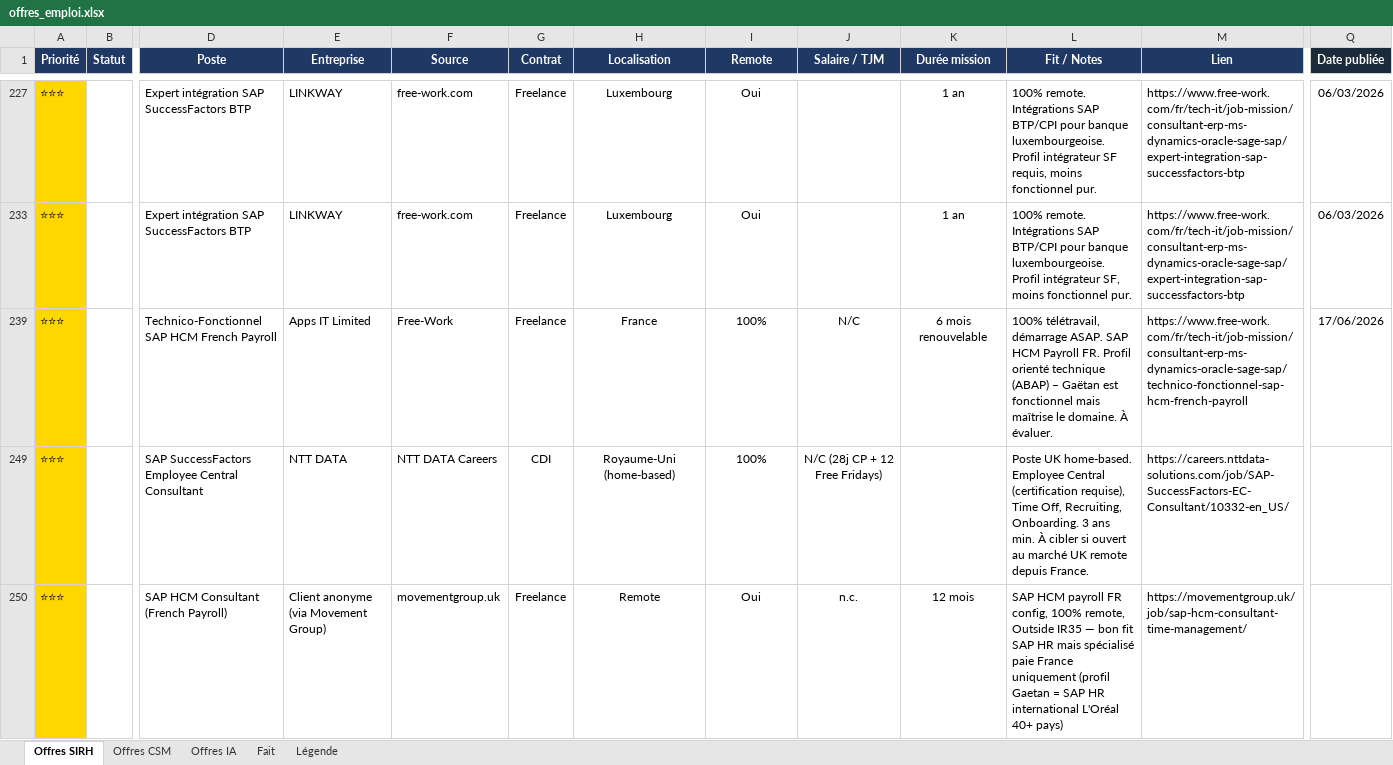
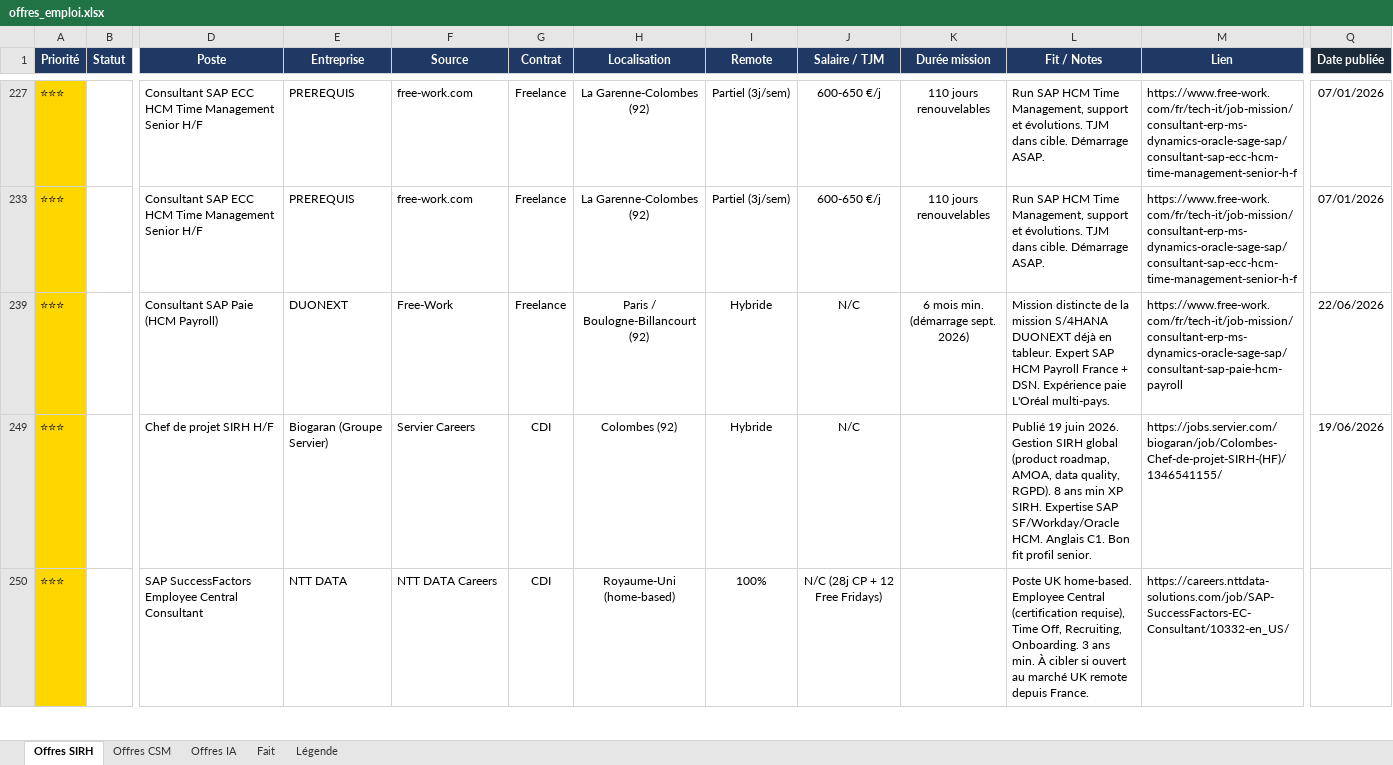
Before and after one commit to MisterZogs/recherche-taf, an Excel workbook: offres_emploi.xlsx, sheet Offres SIRH, drawn as a sheet; only a part is shown, gaps mark what is left out; values as stored, in another font and other column widths than the file's, no borders; removed rows and columns are numbered as before the commit, all else as after; rows hold the shown columns only; the diff covers the shown part only; the diff names each change by its address in the sheet, - before the commit and + after, or states it on an @@ line.

```diff
--- a/offres_emploi.xlsx (sheet Offres SIRH)
+++ b/offres_emploi.xlsx (sheet Offres SIRH)
-D227 (Poste): Expert intégration SAP SuccessFactors BTP
+D227 (Poste): Consultant SAP ECC HCM Time Management Senior H/F
-E227 (Entreprise): LINKWAY
+E227 (Entreprise): PREREQUIS
-H227 (Localisation): Luxembourg
+H227 (Localisation): La Garenne-Colombes (92)
-I227 (Remote): Oui
+I227 (Remote): Partiel (3j/sem)
-J227 (Salaire / TJM): (empty)
+J227 (Salaire / TJM): 600-650 €/j
-K227 (Durée mission): 1 an
+K227 (Durée mission): 110 jours renouvelables
-L227 (Fit / Notes): 100% remote. Intégrations SAP BTP/CPI pour banque luxembourgeoise. Profil intégrateur SF requis, moins fonctionnel pur.
+L227 (Fit / Notes): Run SAP HCM Time Management, support et évolutions. TJM dans cible. Démarrage ASAP.
-M227 (Lien): https://www.free-work.com/fr/tech-it/job-mission/consultant-erp-ms-dynamics-oracle-sage-sap/expert-integration-sap-successfactors-btp
+M227 (Lien): https://www.free-work.com/fr/tech-it/job-mission/consultant-erp-ms-dynamics-oracle-sage-sap/consultant-sap-ecc-hcm-time-management-senior-h-f
-Q227 (Date publiée): 06/03/2026
+Q227 (Date publiée): 07/01/2026
-D233 (Poste): Expert intégration SAP SuccessFactors BTP
+D233 (Poste): Consultant SAP ECC HCM Time Management Senior H/F
-E233 (Entreprise): LINKWAY
+E233 (Entreprise): PREREQUIS
-H233 (Localisation): Luxembourg
+H233 (Localisation): La Garenne-Colombes (92)
-I233 (Remote): Oui
+I233 (Remote): Partiel (3j/sem)
-J233 (Salaire / TJM): (empty)
+J233 (Salaire / TJM): 600-650 €/j
-K233 (Durée mission): 1 an
+K233 (Durée mission): 110 jours renouvelables
-L233 (Fit / Notes): 100% remote. Intégrations SAP BTP/CPI pour banque luxembourgeoise. Profil intégrateur SF, moins fonctionnel pur.
+L233 (Fit / Notes): Run SAP HCM Time Management, support et évolutions. TJM dans cible. Démarrage ASAP.
-M233 (Lien): https://www.free-work.com/fr/tech-it/job-mission/consultant-erp-ms-dynamics-oracle-sage-sap/expert-integration-sap-successfactors-btp
+M233 (Lien): https://www.free-work.com/fr/tech-it/job-mission/consultant-erp-ms-dynamics-oracle-sage-sap/consultant-sap-ecc-hcm-time-management-senior-h-f
-Q233 (Date publiée): 06/03/2026
+Q233 (Date publiée): 07/01/2026
-D239 (Poste): Technico-Fonctionnel SAP HCM French Payroll
+D239 (Poste): Consultant SAP Paie (HCM Payroll)
-E239 (Entreprise): Apps IT Limited
+E239 (Entreprise): DUONEXT
-H239 (Localisation): France
+H239 (Localisation): Paris / Boulogne-Billancourt (92)
-I239 (Remote): 100%
+I239 (Remote): Hybride
-K239 (Durée mission): 6 mois renouvelable
+K239 (Durée mission): 6 mois min. (démarrage sept. 2026)
-L239 (Fit / Notes): 100% télétravail, démarrage ASAP. SAP HCM Payroll FR. Profil orienté technique (ABAP) – Gaëtan est fonctionnel mais maîtrise le domaine. À évaluer.
+L239 (Fit / Notes): Mission distincte de la mission S/4HANA DUONEXT déjà en tableur. Expert SAP HCM Payroll France + DSN. Expérience paie L'Oréal multi-pays.
-M239 (Lien): https://www.free-work.com/fr/tech-it/job-mission/consultant-erp-ms-dynamics-oracle-sage-sap/technico-fonctionnel-sap-hcm-french-payroll
+M239 (Lien): https://www.free-work.com/fr/tech-it/job-mission/consultant-erp-ms-dynamics-oracle-sage-sap/consultant-sap-paie-hcm-payroll
-Q239 (Date publiée): 17/06/2026
+Q239 (Date publiée): 22/06/2026
@@ row 249 unhidden: ⭐⭐⭐ |  | Chef de projet SIRH H/F | Biogaran (Groupe Servier) | Servier Careers | CDI | Colombes (92) | Hybride | N/C |  | Publié 19 juin 2026. Gestion SIRH global (product roadmap, AMOA, data quality, RGPD). 8 ans min XP SIRH. Expertise SAP SF/Workday/Oracle HCM. Anglais C1. Bon fit profil senior. | https://jobs.servier.com/biogaran/job/Colombes-Chef-de-projet-SIRH-(HF)/1346541155/ | 19/06/2026 @@
@@ row 250 hidden: ⭐⭐⭐ |  | SAP HCM Consultant (French Payroll) | Client anonyme (via Movement Group) | movementgroup.uk | Freelance | Remote | Oui | n.c. | 12 mois | SAP HCM payroll FR config, 100% remote, Outside IR35 — bon fit SAP HR mais spécialisé paie France uniquement (profil Gaetan = SAP HR international L'Oréal 40+ pays) | https://movementgroup.uk/job/sap-hcm-consultant-time-management/ @@
```
Also changed, not shown: 1 added row, 16 hidden or unhidden rows, 106 edited cells and cell formats elsewhere in this sheet, 2 other files.
